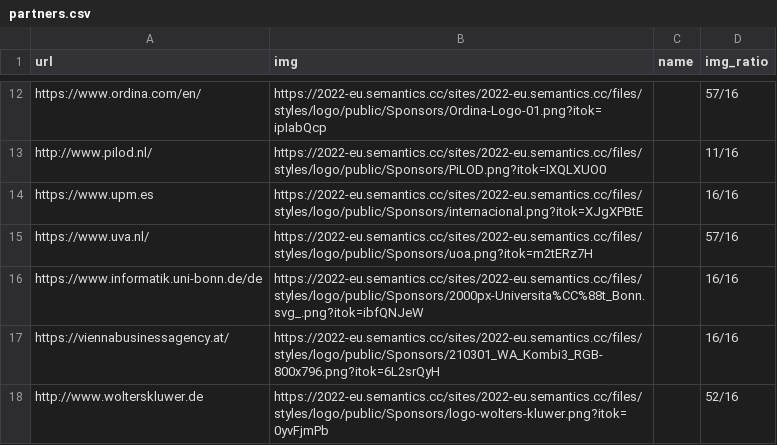
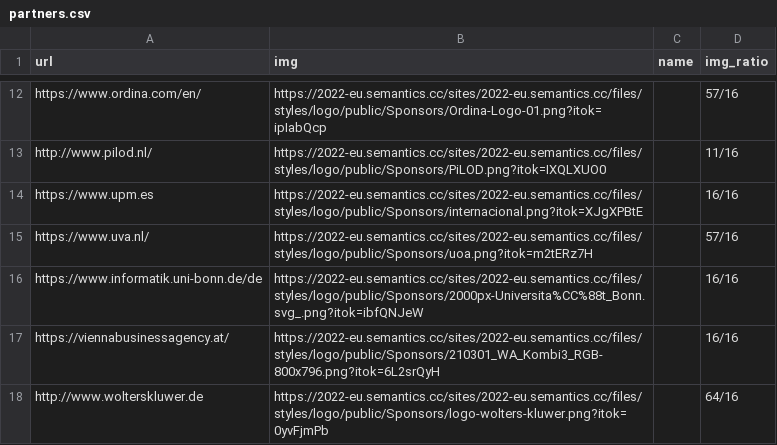
Before and after one commit to SEMANTiCS-org/semantics-org.github.io, a CSV file: content/partners.csv, drawn as a sheet; only a part is shown, gaps mark what is left out.

```diff
--- a/content/partners.csv
+++ b/content/partners.csv
@@ -17,2 +17,2 @@ https://www.informatik.uni-bonn.de/de,https://2022-eu.semantics.cc/sites/2022-eu
 https://viennabusinessagency.at/,https://2022-eu.semantics.cc/sites/2022-eu.semantics.cc/files/styles/logo/public/Sponsors/210301_WA_Kombi3_RGB-800x796.png?itok=6L2srQyH,,16/16
-http://www.wolterskluwer.de,https://2022-eu.semantics.cc/sites/2022-eu.semantics.cc/files/styles/logo/public/Sponsors/logo-wolters-kluwer.png?itok=0yvFjmPb,,52/16
+http://www.wolterskluwer.de,https://2022-eu.semantics.cc/sites/2022-eu.semantics.cc/files/styles/logo/public/Sponsors/logo-wolters-kluwer.png?itok=0yvFjmPb,,64/16
```
Also changed, not shown: content/oc.csv, 16 other files.
